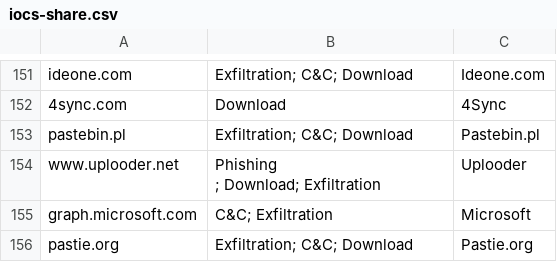
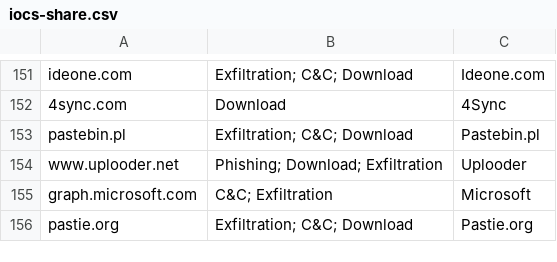
Before and after one commit to f0r3idd3n-n3tw0rk2/KQL-HUNT, a CSV file: iocs-share.csv, drawn as a sheet; only a part is shown, gaps mark what is left out.

Commit message:
Update iocs-share.csv

```diff
--- a/iocs-share.csv
+++ b/iocs-share.csv
@@ -153,4 +153,3 @@ ideone.com,"Exfiltration; C&C; Download",Ideone.com
 pastebin.pl,"Exfiltration; C&C; Download",Pastebin.pl
-www.uplooder.net,"Phishing
-; Download; Exfiltration",Uplooder
+www.uplooder.net,"Phishing; Download; Exfiltration",Uplooder
 graph.microsoft.com,"C&C; Exfiltration",Microsoft
```
